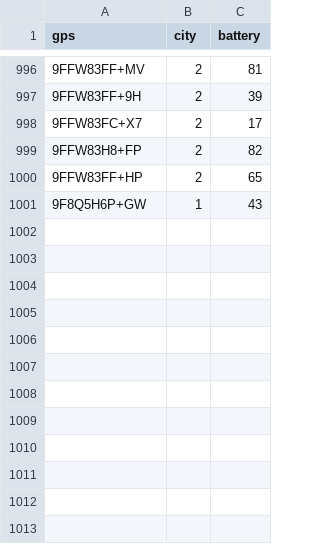
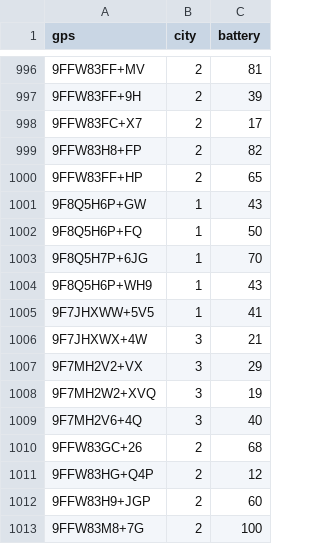
Before and after one commit to Iwinter78/DV1676, a CSV file: db/example_bikes.csv, drawn as a sheet; only a part is shown, gaps mark what is left out; the diff names each change by its address in the sheet, - before the commit and + after, or states it on an @@ line.

```diff
--- a/db/example_bikes.csv
+++ b/db/example_bikes.csv
+row 1002: 9F8Q5H6P+FQ | 1 | 50
+row 1003: 9F8Q5H7P+6JG | 1 | 70
+row 1004: 9F8Q5H6P+WH9 | 1 | 43
+row 1005: 9F7JHXWW+5V5 | 1 | 41
+row 1006: 9F7JHXWX+4W | 3 | 21
+row 1007: 9F7MH2V2+VX | 3 | 29
+row 1008: 9F7MH2W2+XVQ | 3 | 19
+row 1009: 9F7MH2V6+4Q | 3 | 40
+row 1010: 9FFW83GC+26 | 2 | 68
+row 1011: 9FFW83HG+Q4P | 2 | 12
+row 1012: 9FFW83H9+JGP | 2 | 60
+row 1013: 9FFW83M8+7G | 2 | 100
```
Also changed, not shown: 14 other files.
